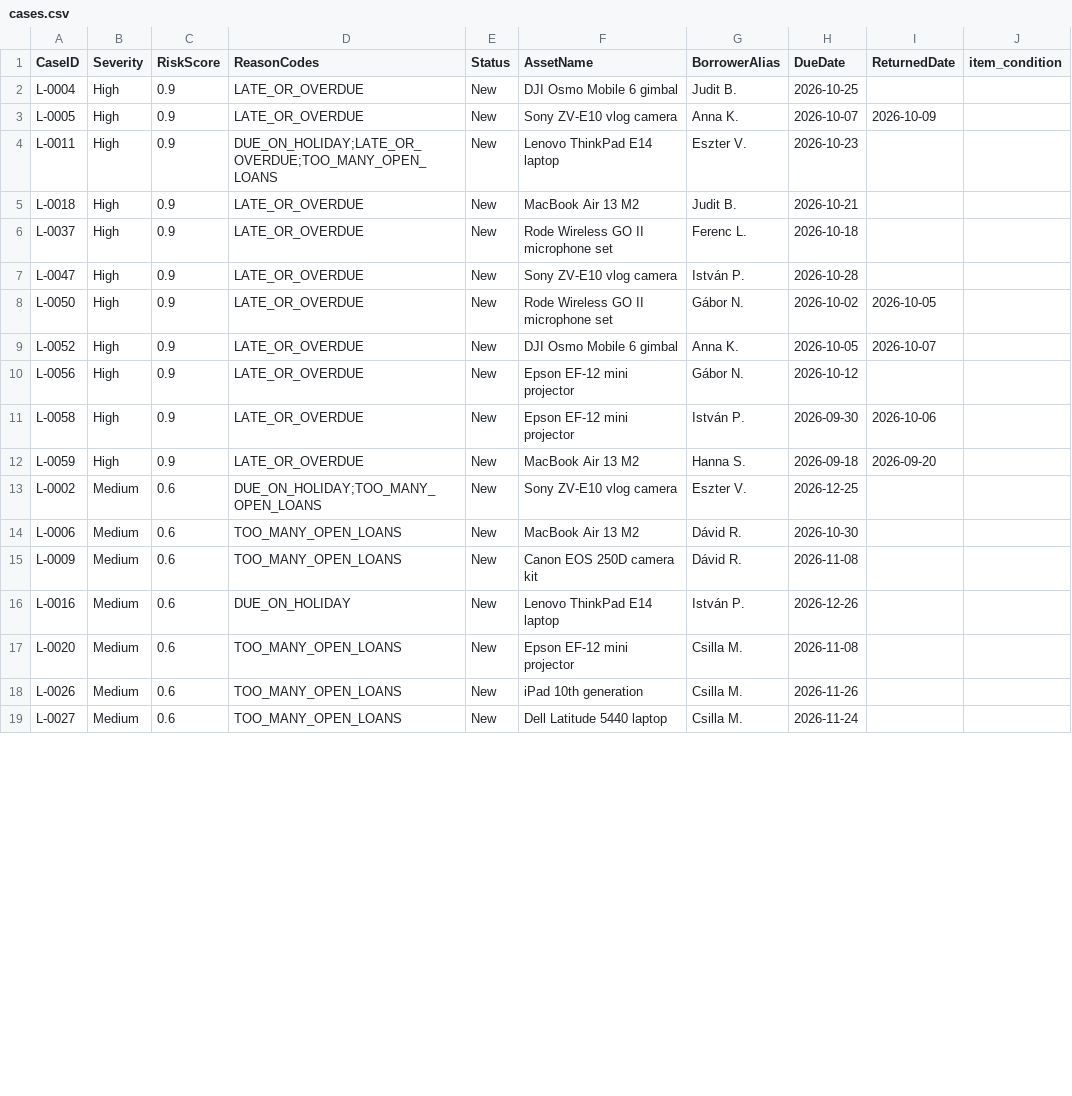
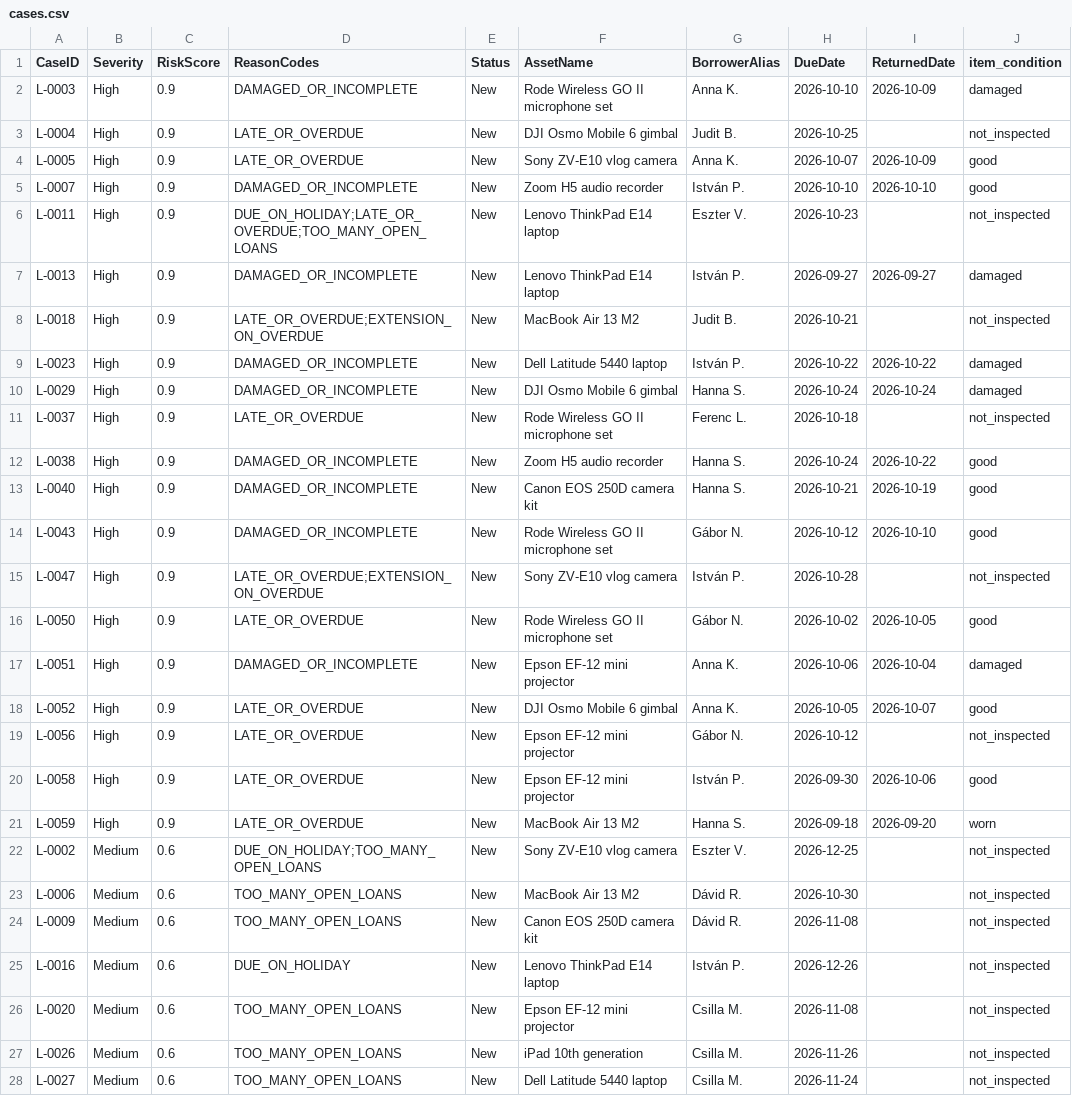
Before and after one commit to Wafaa-mn/P01-LoanDesk, a CSV file: output/cases.csv, drawn as a sheet; only a part is shown; the diff covers the shown part only.

```diff
--- a/output/cases.csv
+++ b/output/cases.csv
@@ -1,19 +1,28 @@
 CaseID,Severity,RiskScore,ReasonCodes,Status,AssetName,BorrowerAlias,DueDate,ReturnedDate,item_condition
-L-0004,High,0.9,LATE_OR_OVERDUE,New,DJI Osmo Mobile 6 gimbal,Judit B.,2026-10-25,,
-L-0005,High,0.9,LATE_OR_OVERDUE,New,Sony ZV-E10 vlog camera,Anna K.,2026-10-07,2026-10-09,
-L-0011,High,0.9,DUE_ON_HOLIDAY;LATE_OR_OVERDUE;TOO_MANY_OPEN_LOANS,New,Lenovo ThinkPad E14 laptop,Eszter V.,2026-10-23,,
-L-0018,High,0.9,LATE_OR_OVERDUE,New,MacBook Air 13 M2,Judit B.,2026-10-21,,
-L-0037,High,0.9,LATE_OR_OVERDUE,New,Rode Wireless GO II microphone set,Ferenc L.,2026-10-18,,
-L-0047,High,0.9,LATE_OR_OVERDUE,New,Sony ZV-E10 vlog camera,István P.,2026-10-28,,
-L-0050,High,0.9,LATE_OR_OVERDUE,New,Rode Wireless GO II microphone set,Gábor N.,2026-10-02,2026-10-05,
-L-0052,High,0.9,LATE_OR_OVERDUE,New,DJI Osmo Mobile 6 gimbal,Anna K.,2026-10-05,2026-10-07,
-L-0056,High,0.9,LATE_OR_OVERDUE,New,Epson EF-12 mini projector,Gábor N.,2026-10-12,,
-L-0058,High,0.9,LATE_OR_OVERDUE,New,Epson EF-12 mini projector,István P.,2026-09-30,2026-10-06,
-L-0059,High,0.9,LATE_OR_OVERDUE,New,MacBook Air 13 M2,Hanna S.,2026-09-18,2026-09-20,
-L-0002,Medium,0.6,DUE_ON_HOLIDAY;TOO_MANY_OPEN_LOANS,New,Sony ZV-E10 vlog camera,Eszter V.,2026-12-25,,
-L-0006,Medium,0.6,TOO_MANY_OPEN_LOANS,New,MacBook Air 13 M2,Dávid R.,2026-10-30,,
-L-0009,Medium,0.6,TOO_MANY_OPEN_LOANS,New,Canon EOS 250D camera kit,Dávid R.,2026-11-08,,
-L-0016,Medium,0.6,DUE_ON_HOLIDAY,New,Lenovo ThinkPad E14 laptop,István P.,2026-12-26,,
-L-0020,Medium,0.6,TOO_MANY_OPEN_LOANS,New,Epson EF-12 mini projector,Csilla M.,2026-11-08,,
-L-0026,Medium,0.6,TOO_MANY_OPEN_LOANS,New,iPad 10th generation,Csilla M.,2026-11-26,,
-L-0027,Medium,0.6,TOO_MANY_OPEN_LOANS,New,Dell Latitude 5440 laptop,Csilla M.,2026-11-24,,
+L-0003,High,0.9,DAMAGED_OR_INCOMPLETE,New,Rode Wireless GO II microphone set,Anna K.,2026-10-10,2026-10-09,damaged
+L-0004,High,0.9,LATE_OR_OVERDUE,New,DJI Osmo Mobile 6 gimbal,Judit B.,2026-10-25,,not_inspected
+L-0005,High,0.9,LATE_OR_OVERDUE,New,Sony ZV-E10 vlog camera,Anna K.,2026-10-07,2026-10-09,good
+L-0007,High,0.9,DAMAGED_OR_INCOMPLETE,New,Zoom H5 audio recorder,István P.,2026-10-10,2026-10-10,good
+L-0011,High,0.9,DUE_ON_HOLIDAY;LATE_OR_OVERDUE;TOO_MANY_OPEN_LOANS,New,Lenovo ThinkPad E14 laptop,Eszter V.,2026-10-23,,not_inspected
+L-0013,High,0.9,DAMAGED_OR_INCOMPLETE,New,Lenovo ThinkPad E14 laptop,István P.,2026-09-27,2026-09-27,damaged
+L-0018,High,0.9,LATE_OR_OVERDUE;EXTENSION_ON_OVERDUE,New,MacBook Air 13 M2,Judit B.,2026-10-21,,not_inspected
+L-0023,High,0.9,DAMAGED_OR_INCOMPLETE,New,Dell Latitude 5440 laptop,István P.,2026-10-22,2026-10-22,damaged
+L-0029,High,0.9,DAMAGED_OR_INCOMPLETE,New,DJI Osmo Mobile 6 gimbal,Hanna S.,2026-10-24,2026-10-24,damaged
+L-0037,High,0.9,LATE_OR_OVERDUE,New,Rode Wireless GO II microphone set,Ferenc L.,2026-10-18,,not_inspected
+L-0038,High,0.9,DAMAGED_OR_INCOMPLETE,New,Zoom H5 audio recorder,Hanna S.,2026-10-24,2026-10-22,good
+L-0040,High,0.9,DAMAGED_OR_INCOMPLETE,New,Canon EOS 250D camera kit,Hanna S.,2026-10-21,2026-10-19,good
+L-0043,High,0.9,DAMAGED_OR_INCOMPLETE,New,Rode Wireless GO II microphone set,Gábor N.,2026-10-12,2026-10-10,good
+L-0047,High,0.9,LATE_OR_OVERDUE;EXTENSION_ON_OVERDUE,New,Sony ZV-E10 vlog camera,István P.,2026-10-28,,not_inspected
+L-0050,High,0.9,LATE_OR_OVERDUE,New,Rode Wireless GO II microphone set,Gábor N.,2026-10-02,2026-10-05,good
+L-0051,High,0.9,DAMAGED_OR_INCOMPLETE,New,Epson EF-12 mini projector,Anna K.,2026-10-06,2026-10-04,damaged
+L-0052,High,0.9,LATE_OR_OVERDUE,New,DJI Osmo Mobile 6 gimbal,Anna K.,2026-10-05,2026-10-07,good
+L-0056,High,0.9,LATE_OR_OVERDUE,New,Epson EF-12 mini projector,Gábor N.,2026-10-12,,not_inspected
+L-0058,High,0.9,LATE_OR_OVERDUE,New,Epson EF-12 mini projector,István P.,2026-09-30,2026-10-06,good
+L-0059,High,0.9,LATE_OR_OVERDUE,New,MacBook Air 13 M2,Hanna S.,2026-09-18,2026-09-20,worn
+L-0002,Medium,0.6,DUE_ON_HOLIDAY;TOO_MANY_OPEN_LOANS,New,Sony ZV-E10 vlog camera,Eszter V.,2026-12-25,,not_inspected
+L-0006,Medium,0.6,TOO_MANY_OPEN_LOANS,New,MacBook Air 13 M2,Dávid R.,2026-10-30,,not_inspected
+L-0009,Medium,0.6,TOO_MANY_OPEN_LOANS,New,Canon EOS 250D camera kit,Dávid R.,2026-11-08,,not_inspected
+L-0016,Medium,0.6,DUE_ON_HOLIDAY,New,Lenovo ThinkPad E14 laptop,István P.,2026-12-26,,not_inspected
+L-0020,Medium,0.6,TOO_MANY_OPEN_LOANS,New,Epson EF-12 mini projector,Csilla M.,2026-11-08,,not_inspected
+L-0026,Medium,0.6,TOO_MANY_OPEN_LOANS,New,iPad 10th generation,Csilla M.,2026-11-26,,not_inspected
+L-0027,Medium,0.6,TOO_MANY_OPEN_LOANS,New,Dell Latitude 5440 laptop,Csilla M.,2026-11-24,,not_inspected
```
Also changed, not shown: 6 edited cells elsewhere in this file, output/flags.csv, 12 other files.
